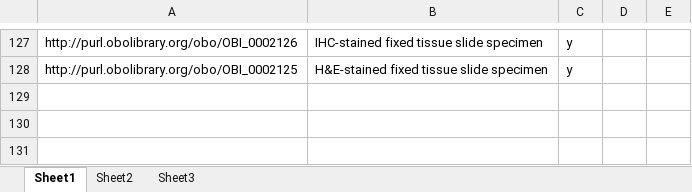
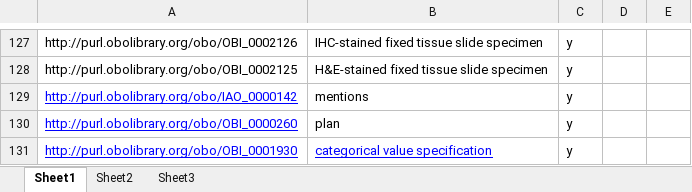
Before and after one commit to biobanking/biobanking, an Excel workbook: src/external/ontoDog_input/ontoDog_input.xlsx, sheet Sheet1, drawn as a sheet; only a part is shown, gaps mark what is left out; values as stored, in another font and other column widths than the file's, no borders; the diff names each change by its address in the sheet, - before the commit and + after, or states it on an @@ line.

```diff
--- a/src/external/ontoDog_input/ontoDog_input.xlsx (sheet Sheet1)
+++ b/src/external/ontoDog_input/ontoDog_input.xlsx (sheet Sheet1)
+row 129: http://purl.obolibrary.org/obo/IAO_0000142 | mentions | y
+row 130: http://purl.obolibrary.org/obo/OBI_0000260 | plan | y
+row 131: http://purl.obolibrary.org/obo/OBI_0001930 | categorical value specification | y
```
Also changed, not shown: 3 other files.
